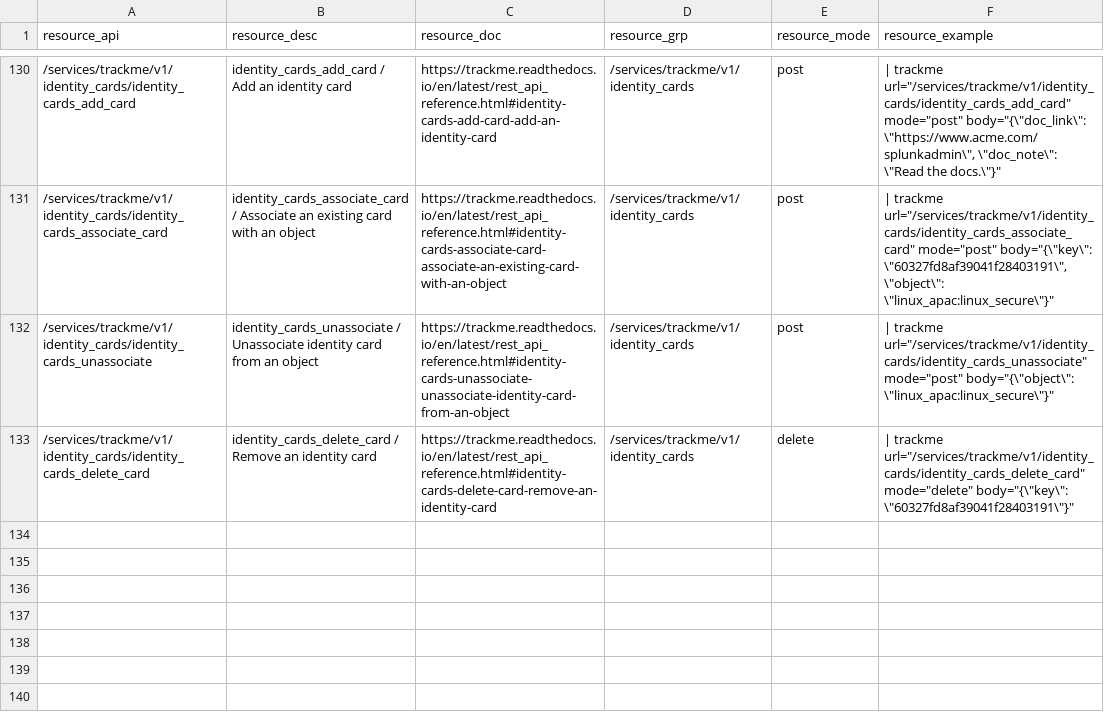
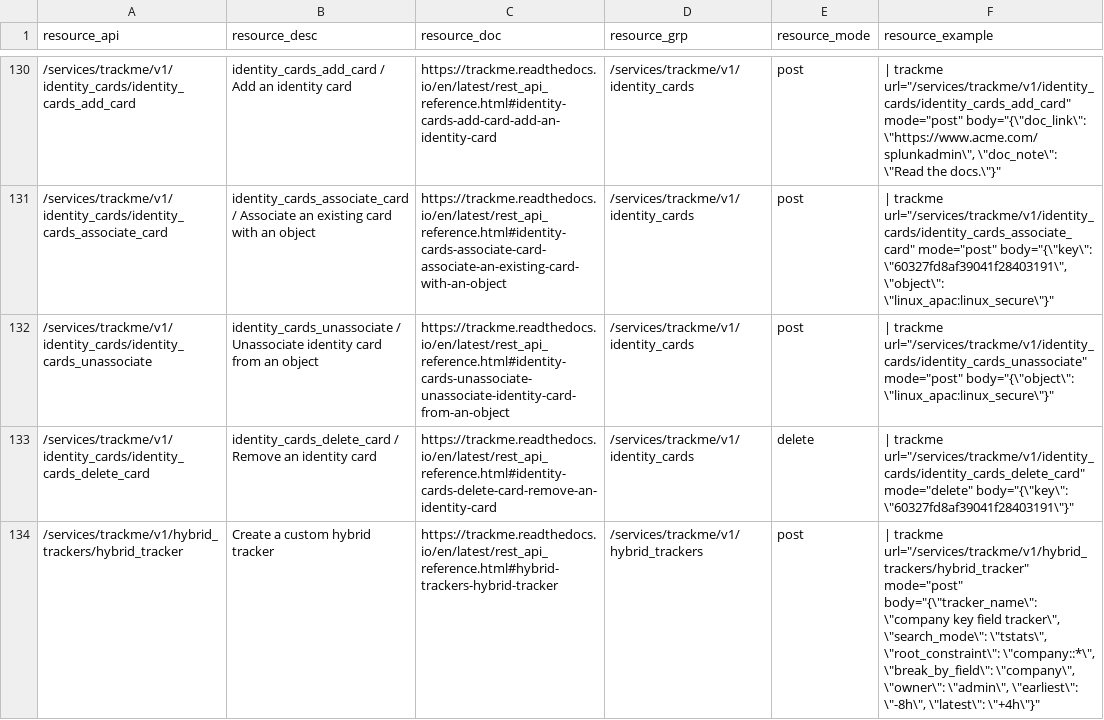
Before and after one commit to guilhemmarchand/trackme, a CSV file: package/lookups/trackme_api_reference_endpoints.csv, drawn as a sheet; only a part is shown, gaps mark what is left out; the diff names each change by its address in the sheet, - before the commit and + after, or states it on an @@ line.

```diff
--- a/package/lookups/trackme_api_reference_endpoints.csv
+++ b/package/lookups/trackme_api_reference_endpoints.csv
+row 134: /services/trackme/v1/hybrid_trackers/hybrid_tracker | Create a custom hybrid tracker | https://trackme.readthedocs.io/en/latest/rest_api_reference.html#hybrid-trackers-hybrid-tracker | /services/trackme/v1/hybrid_trackers | post | | trackme url="/services/trackme/v1/hybrid_trackers/hybrid_tracker" mode="post" body="{\"tracker_name\": \"company key field tracker\", \"search_mode\": \"tstats\", \"root_constraint\": \"company::*\", \"break_by_field\": \"company\", \"owner\": \"admin\", \"earliest\": \"-8h\", \"latest\": \"+4h\"}"
```
Also changed, not shown: package/lookups/trackme_api_reference.csv.
